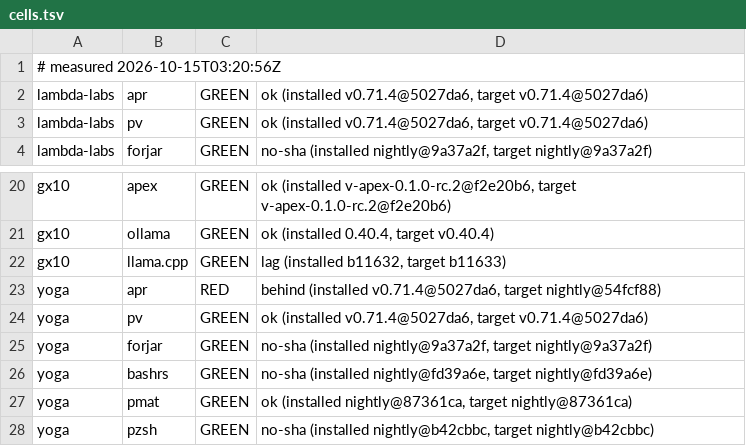
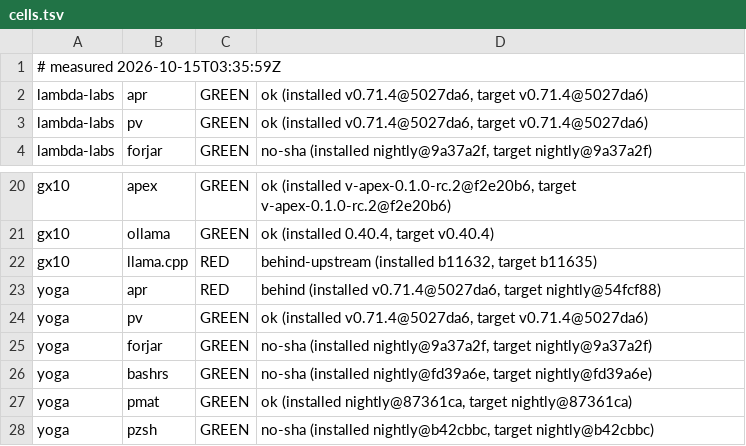
Before and after one commit to Zahgon/aprender, a TSV file: fleet/cells.tsv, drawn as a sheet; only a part is shown, gaps mark what is left out.

Commit message:
fleet cells 2026-10-15T03:35:59Z (fleet-drift)

```diff
--- a/fleet/cells.tsv
+++ b/fleet/cells.tsv
@@ -1,2 +1,2 @@
-# measured 2026-10-15T03:20:56Z
+# measured 2026-10-15T03:35:59Z
 lambda-labs	apr	GREEN	ok (installed v0.71.4@5027da6, target v0.71.4@5027da6)
@@ -21,3 +21,3 @@ gx10	apex	GREEN	ok (installed v-apex-0.1.0-rc.2@f2e20b6, target v-apex-0.1.0-rc.
 gx10	ollama	GREEN	ok (installed 0.40.4, target v0.40.4)
-gx10	llama.cpp	GREEN	lag (installed b11632, target b11633)
+gx10	llama.cpp	RED	behind-upstream (installed b11632, target b11635)
 yoga	apr	RED	behind (installed v0.71.4@5027da6, target nightly@54fcf88)
```
